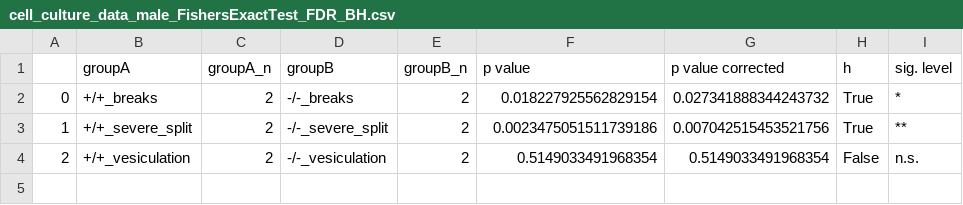
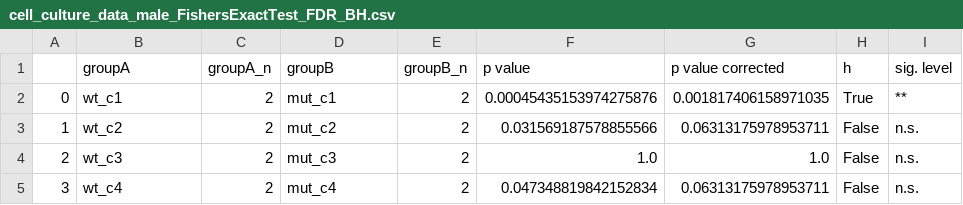
Before and after one commit to zerotonin/reRandomStats, a CSV file: stats/cell_culture_data_male_FishersExactTest_FDR_BH.csv, drawn as a sheet.

Commit message:
corrected typo in  male data

```diff
--- a/stats/cell_culture_data_male_FishersExactTest_FDR_BH.csv
+++ b/stats/cell_culture_data_male_FishersExactTest_FDR_BH.csv
@@ -1,4 +1,5 @@
 ,groupA,groupA_n,groupB,groupB_n,p value,p value corrected,h,sig. level
-0,+/+_breaks,2,-/-_breaks,2,0.018227925562829154,0.027341888344243732,True,*
-1,+/+_severe_split,2,-/-_severe_split,2,0.0023475051511739186,0.007042515453521756,True,**
-2,+/+_vesiculation,2,-/-_vesiculation,2,0.5149033491968354,0.5149033491968354,False,n.s.
+0,wt_c1,2,mut_c1,2,0.00045435153974275876,0.001817406158971035,True,**
+1,wt_c2,2,mut_c2,2,0.031569187578855566,0.06313175978953711,False,n.s.
+2,wt_c3,2,mut_c3,2,1.0,1.0,False,n.s.
+3,wt_c4,2,mut_c4,2,0.047348819842152834,0.06313175978953711,False,n.s.
```
Also changed, not shown: 4 other files.
